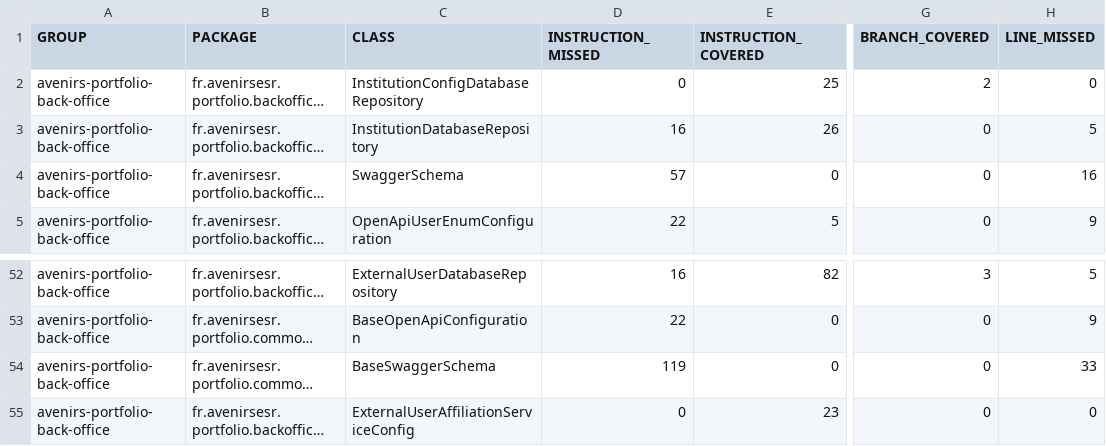
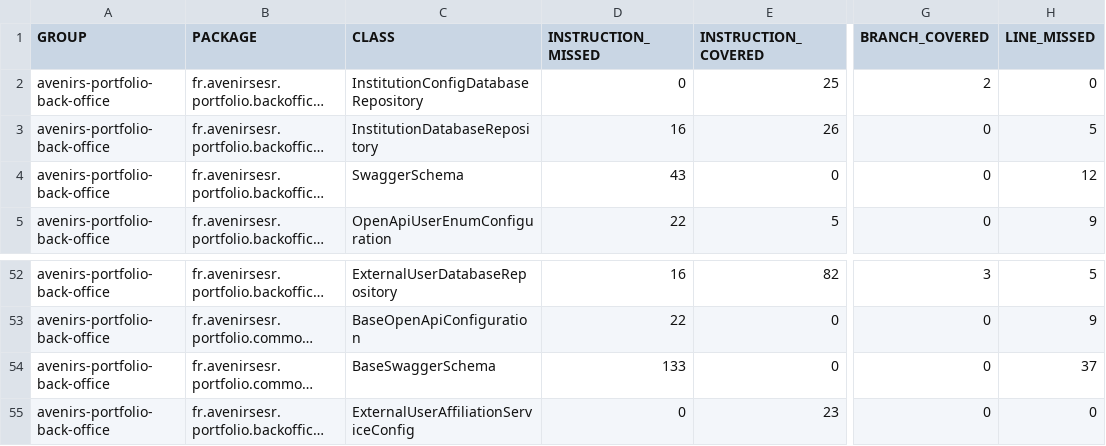
Before and after one commit to avenirs-esr/avenirs-portfolio-back-office, a CSV file: docs/jacoco-report/jacoco/jacoco.csv, drawn as a sheet; only a part is shown, gaps mark what is left out; long unchanged cells end in …; the diff names each change by its address in the sheet, - before the commit and + after, or states it on an @@ line.

```diff
--- a/docs/jacoco-report/jacoco/jacoco.csv
+++ b/docs/jacoco-report/jacoco/jacoco.csv
-D4 (INSTRUCTION_MISSED): 57
+D4 (INSTRUCTION_MISSED): 43
-H4 (LINE_MISSED): 16
+H4 (LINE_MISSED): 12
-D54 (INSTRUCTION_MISSED): 119
+D54 (INSTRUCTION_MISSED): 133
-H54 (LINE_MISSED): 33
+H54 (LINE_MISSED): 37
```
Also changed, not shown: 13 other files.
